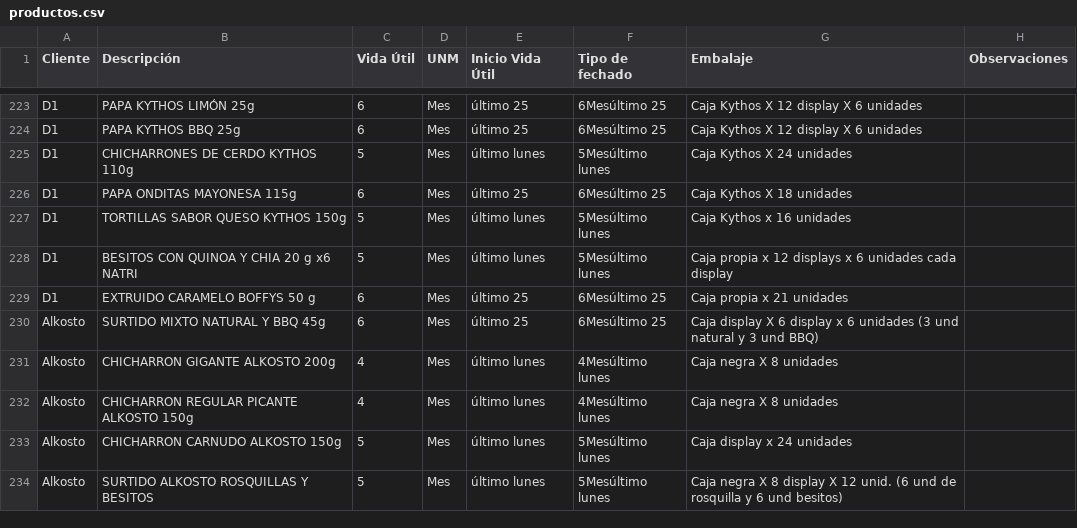
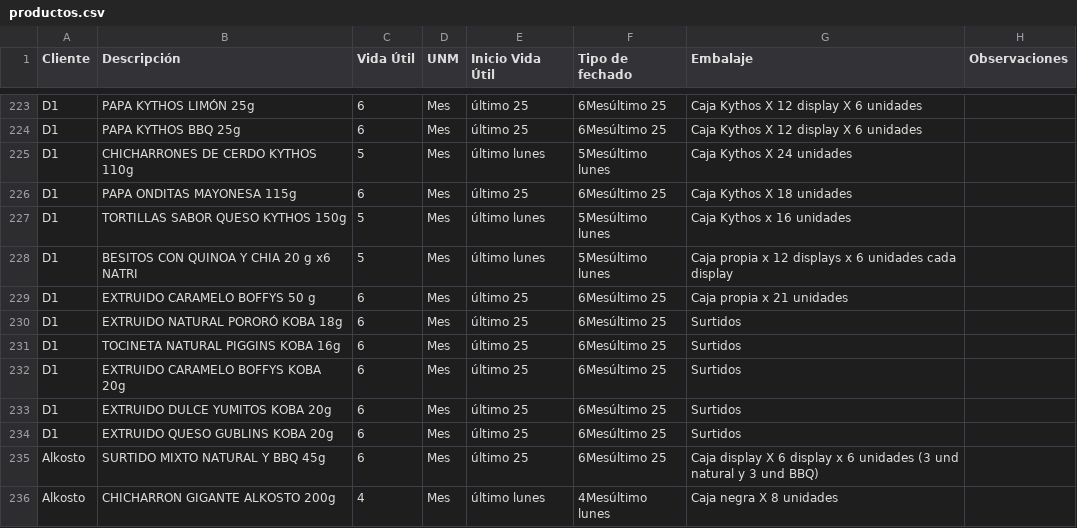
Before and after one commit to analistasgcproductosvicky-max/calculadora-fechas-vencimiento, a CSV file: productos.csv, drawn as a sheet; only a part is shown, gaps mark what is left out; the shorter side is filled out with more unchanged rows; the diff names each change by its address in the sheet, - before the commit and + after, or states it on an @@ line.

Commit message:
Update productos.csv

```diff
--- a/productos.csv
+++ b/productos.csv
+row 230: D1 | EXTRUIDO NATURAL PORORÓ KOBA 18g | 6 | Mes | último 25 | 6Mesúltimo 25 | Surtidos
+row 231: D1 | TOCINETA NATURAL PIGGINS KOBA 16g | 6 | Mes | último 25 | 6Mesúltimo 25 | Surtidos
+row 232: D1 | EXTRUIDO CARAMELO BOFFYS KOBA 20g | 6 | Mes | último 25 | 6Mesúltimo 25 | Surtidos
+row 233: D1 | EXTRUIDO DULCE YUMITOS KOBA 20g | 6 | Mes | último 25 | 6Mesúltimo 25 | Surtidos
+row 234: D1 | EXTRUIDO QUESO GUBLINS KOBA 20g | 6 | Mes | último 25 | 6Mesúltimo 25 | Surtidos
```
